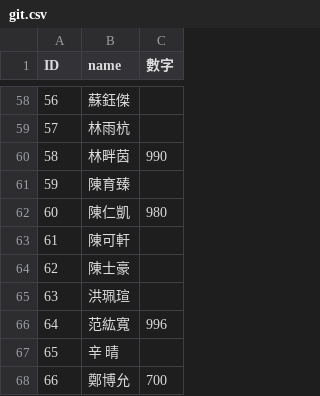
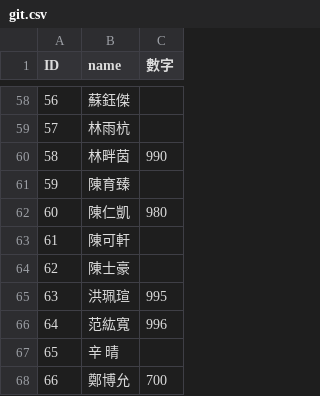
Before and after one commit to xin930524/githw111, a CSV file: git.csv, drawn as a sheet; only a part is shown, gaps mark what is left out.

Commit message:
Update git.csv

```diff
--- a/git.csv
+++ b/git.csv
@@ -64,3 +64,3 @@ ID,name,數字
 62,陳士豪,
-63,洪珮瑄,
+63,洪珮瑄,995
 64,范紘寬,996
```
